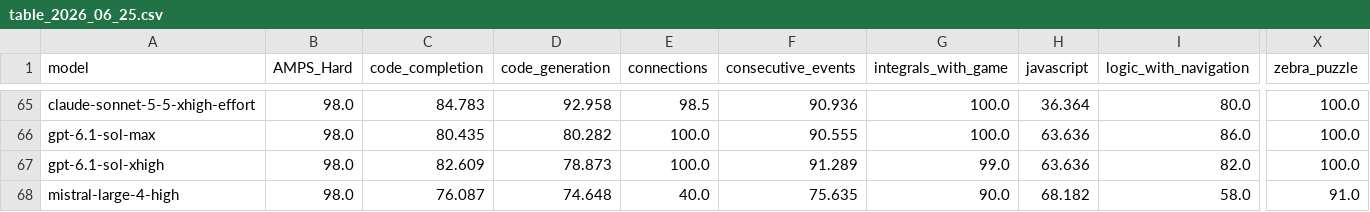
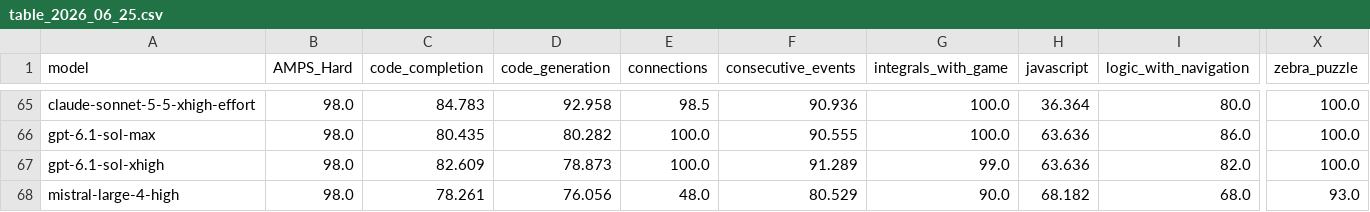
Before and after one commit to LiveBench/new-livebench, a CSV file: public/table_2026_06_25.csv, drawn as a sheet; only a part is shown, gaps mark what is left out; the diff names each change by its address in the sheet, - before the commit and + after, or states it on an @@ line.

```diff
--- a/public/table_2026_06_25.csv
+++ b/public/table_2026_06_25.csv
-C68 (code_completion): 76.087
+C68 (code_completion): 78.261
-D68 (code_generation): 74.648
+D68 (code_generation): 76.056
-E68 (connections): 40.0
+E68 (connections): 48.0
-F68 (consecutive_events): 75.635
+F68 (consecutive_events): 80.529
-I68 (logic_with_navigation): 58.0
+I68 (logic_with_navigation): 68.0
-X68 (zebra_puzzle): 91.0
+X68 (zebra_puzzle): 93.0
```
